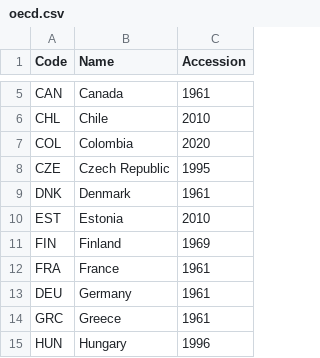
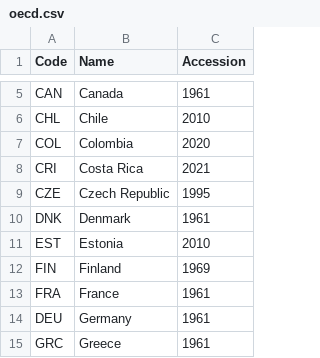
Before and after one commit to openclimatedata/countrygroups, a CSV file: data/oecd.csv, drawn as a sheet; only a part is shown, gaps mark what is left out; the shorter side is filled out with more unchanged rows; the diff names each change by its address in the sheet, - before the commit and + after, or states it on an @@ line.

Commit message:
Add Costa Rica to OECD

```diff
--- a/data/oecd.csv
+++ b/data/oecd.csv
+row 8: CRI | Costa Rica | 2021
```
Also changed, not shown: 3 other files.
